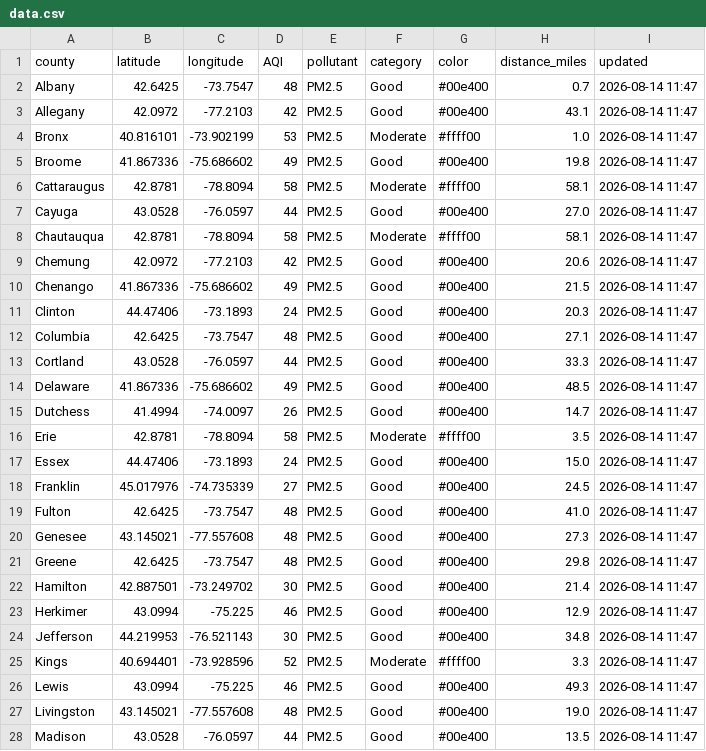
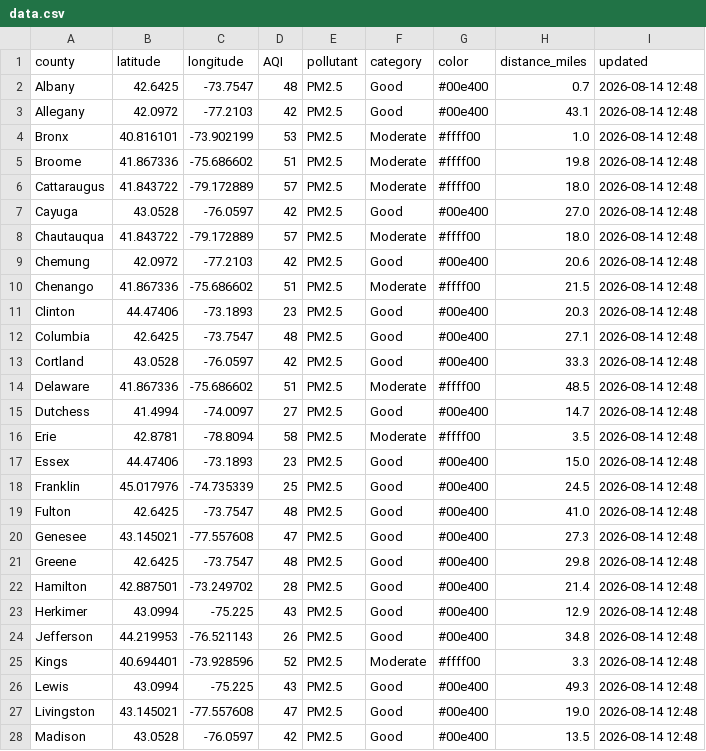
Before and after one commit to somaiyahhafeez/nyc-aqi-map, a CSV file: data.csv, drawn as a sheet; only a part is shown; the diff covers the shown part only.

```diff
--- a/data.csv
+++ b/data.csv
@@ -1,28 +1,28 @@
 county,latitude,longitude,AQI,pollutant,category,color,distance_miles,updated
-Albany,42.6425,-73.7547,48,PM2.5,Good,#00e400,0.7,2026-08-14 11:47
-Allegany,42.0972,-77.2103,42,PM2.5,Good,#00e400,43.1,2026-08-14 11:47
-Bronx,40.816101,-73.902199,53,PM2.5,Moderate,#ffff00,1.0,2026-08-14 11:47
-Broome,41.867336,-75.686602,49,PM2.5,Good,#00e400,19.8,2026-08-14 11:47
-Cattaraugus,42.8781,-78.8094,58,PM2.5,Moderate,#ffff00,58.1,2026-08-14 11:47
-Cayuga,43.0528,-76.0597,44,PM2.5,Good,#00e400,27.0,2026-08-14 11:47
-Chautauqua,42.8781,-78.8094,58,PM2.5,Moderate,#ffff00,58.1,2026-08-14 11:47
-Chemung,42.0972,-77.2103,42,PM2.5,Good,#00e400,20.6,2026-08-14 11:47
-Chenango,41.867336,-75.686602,49,PM2.5,Good,#00e400,21.5,2026-08-14 11:47
-Clinton,44.47406,-73.1893,24,PM2.5,Good,#00e400,20.3,2026-08-14 11:47
-Columbia,42.6425,-73.7547,48,PM2.5,Good,#00e400,27.1,2026-08-14 11:47
-Cortland,43.0528,-76.0597,44,PM2.5,Good,#00e400,33.3,2026-08-14 11:47
-Delaware,41.867336,-75.686602,49,PM2.5,Good,#00e400,48.5,2026-08-14 11:47
-Dutchess,41.4994,-74.0097,26,PM2.5,Good,#00e400,14.7,2026-08-14 11:47
-Erie,42.8781,-78.8094,58,PM2.5,Moderate,#ffff00,3.5,2026-08-14 11:47
-Essex,44.47406,-73.1893,24,PM2.5,Good,#00e400,15.0,2026-08-14 11:47
-Franklin,45.017976,-74.735339,27,PM2.5,Good,#00e400,24.5,2026-08-14 11:47
-Fulton,42.6425,-73.7547,48,PM2.5,Good,#00e400,41.0,2026-08-14 11:47
-Genesee,43.145021,-77.557608,48,PM2.5,Good,#00e400,27.3,2026-08-14 11:47
-Greene,42.6425,-73.7547,48,PM2.5,Good,#00e400,29.8,2026-08-14 11:47
-Hamilton,42.887501,-73.249702,30,PM2.5,Good,#00e400,21.4,2026-08-14 11:47
-Herkimer,43.0994,-75.225,46,PM2.5,Good,#00e400,12.9,2026-08-14 11:47
-Jefferson,44.219953,-76.521143,30,PM2.5,Good,#00e400,34.8,2026-08-14 11:47
-Kings,40.694401,-73.928596,52,PM2.5,Moderate,#ffff00,3.3,2026-08-14 11:47
-Lewis,43.0994,-75.225,46,PM2.5,Good,#00e400,49.3,2026-08-14 11:47
-Livingston,43.145021,-77.557608,48,PM2.5,Good,#00e400,19.0,2026-08-14 11:47
-Madison,43.0528,-76.0597,44,PM2.5,Good,#00e400,13.5,2026-08-14 11:47
+Albany,42.6425,-73.7547,48,PM2.5,Good,#00e400,0.7,2026-08-14 12:48
+Allegany,42.0972,-77.2103,42,PM2.5,Good,#00e400,43.1,2026-08-14 12:48
+Bronx,40.816101,-73.902199,53,PM2.5,Moderate,#ffff00,1.0,2026-08-14 12:48
+Broome,41.867336,-75.686602,51,PM2.5,Moderate,#ffff00,19.8,2026-08-14 12:48
+Cattaraugus,41.843722,-79.172889,57,PM2.5,Moderate,#ffff00,18.0,2026-08-14 12:48
+Cayuga,43.0528,-76.0597,42,PM2.5,Good,#00e400,27.0,2026-08-14 12:48
+Chautauqua,41.843722,-79.172889,57,PM2.5,Moderate,#ffff00,18.0,2026-08-14 12:48
+Chemung,42.0972,-77.2103,42,PM2.5,Good,#00e400,20.6,2026-08-14 12:48
+Chenango,41.867336,-75.686602,51,PM2.5,Moderate,#ffff00,21.5,2026-08-14 12:48
+Clinton,44.47406,-73.1893,23,PM2.5,Good,#00e400,20.3,2026-08-14 12:48
+Columbia,42.6425,-73.7547,48,PM2.5,Good,#00e400,27.1,2026-08-14 12:48
+Cortland,43.0528,-76.0597,42,PM2.5,Good,#00e400,33.3,2026-08-14 12:48
+Delaware,41.867336,-75.686602,51,PM2.5,Moderate,#ffff00,48.5,2026-08-14 12:48
+Dutchess,41.4994,-74.0097,27,PM2.5,Good,#00e400,14.7,2026-08-14 12:48
+Erie,42.8781,-78.8094,58,PM2.5,Moderate,#ffff00,3.5,2026-08-14 12:48
+Essex,44.47406,-73.1893,23,PM2.5,Good,#00e400,15.0,2026-08-14 12:48
+Franklin,45.017976,-74.735339,25,PM2.5,Good,#00e400,24.5,2026-08-14 12:48
+Fulton,42.6425,-73.7547,48,PM2.5,Good,#00e400,41.0,2026-08-14 12:48
+Genesee,43.145021,-77.557608,47,PM2.5,Good,#00e400,27.3,2026-08-14 12:48
+Greene,42.6425,-73.7547,48,PM2.5,Good,#00e400,29.8,2026-08-14 12:48
+Hamilton,42.887501,-73.249702,28,PM2.5,Good,#00e400,21.4,2026-08-14 12:48
+Herkimer,43.0994,-75.225,43,PM2.5,Good,#00e400,12.9,2026-08-14 12:48
+Jefferson,44.219953,-76.521143,26,PM2.5,Good,#00e400,34.8,2026-08-14 12:48
+Kings,40.694401,-73.928596,52,PM2.5,Moderate,#ffff00,3.3,2026-08-14 12:48
+Lewis,43.0994,-75.225,43,PM2.5,Good,#00e400,49.3,2026-08-14 12:48
+Livingston,43.145021,-77.557608,47,PM2.5,Good,#00e400,19.0,2026-08-14 12:48
+Madison,43.0528,-76.0597,42,PM2.5,Good,#00e400,13.5,2026-08-14 12:48
```
Also changed, not shown: 60 edited cells elsewhere in this file, nyc_data.csv.
